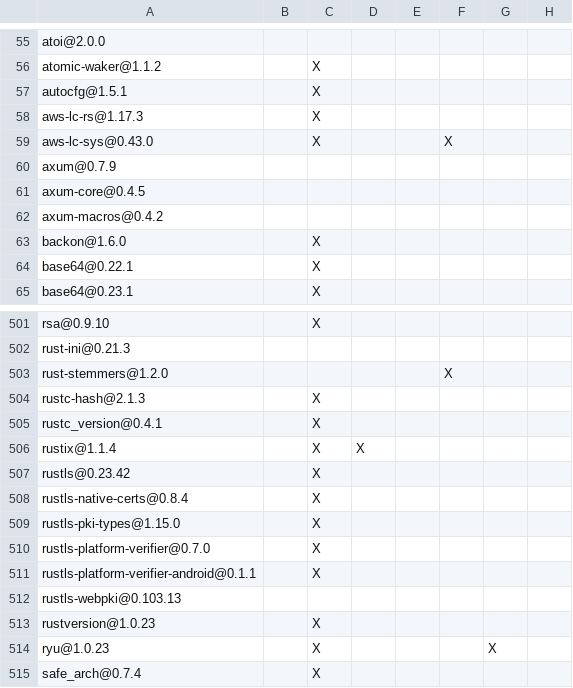
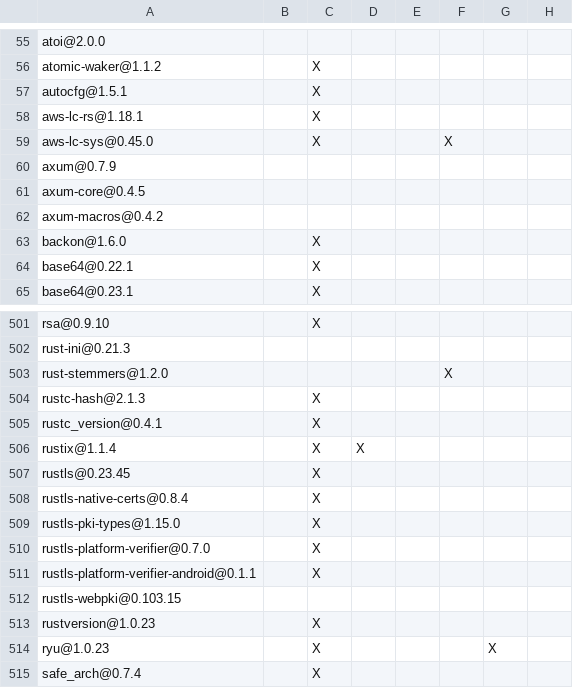
Before and after one commit to apache/paimon-rust, a TSV file: DEPENDENCIES.rust.tsv, drawn as a sheet; only a part is shown, gaps mark what is left out; the diff names each change by its address in the sheet, - before the commit and + after, or states it on an @@ line.

Commit message:
fix(deps): upgrade rustls for RUSTSEC-2026-0285
Update rustls to 0.23.45 and its required AWS-LC/webpki dependencies.
Regenerate workspace dependency reports without suppressing the advisory.

```diff
--- a/DEPENDENCIES.rust.tsv
+++ b/DEPENDENCIES.rust.tsv
-A58: aws-lc-rs@1.17.3
+A58: aws-lc-rs@1.18.1
-A59: aws-lc-sys@0.43.0
+A59: aws-lc-sys@0.45.0
-A507: rustls@0.23.42
+A507: rustls@0.23.45
-A512: rustls-webpki@0.103.13
+A512: rustls-webpki@0.103.15
```
Also changed, not shown: benchmarks/tpcds/DEPENDENCIES.rust.tsv, bindings/python/DEPENDENCIES.rust.tsv, 5 other files.
